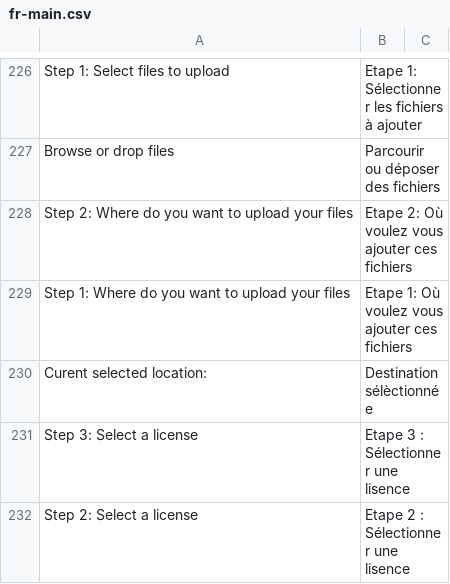
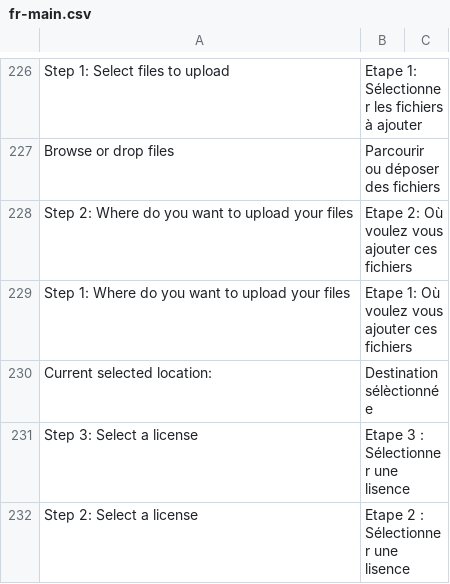
Before and after one commit to midasplatform/Midas, a CSV file: core/translation/fr-main.csv, drawn as a sheet; only a part is shown, gaps mark what is left out.

```diff
--- a/core/translation/fr-main.csv
+++ b/core/translation/fr-main.csv
@@ -229,3 +229,3 @@ Step 2: Where do you want to upload your files;Etape 2: Où voulez vous ajouter
 Step 1: Where do you want to upload your files;Etape 1: Où voulez vous ajouter ces fichiers
-Curent selected location:;Destination sélèctionnée
+Current selected location:;Destination sélèctionnée
 Step 3: Select a license;Etape 3 : Sélectionner une lisence
```
Also changed, not shown: 8 other files.
